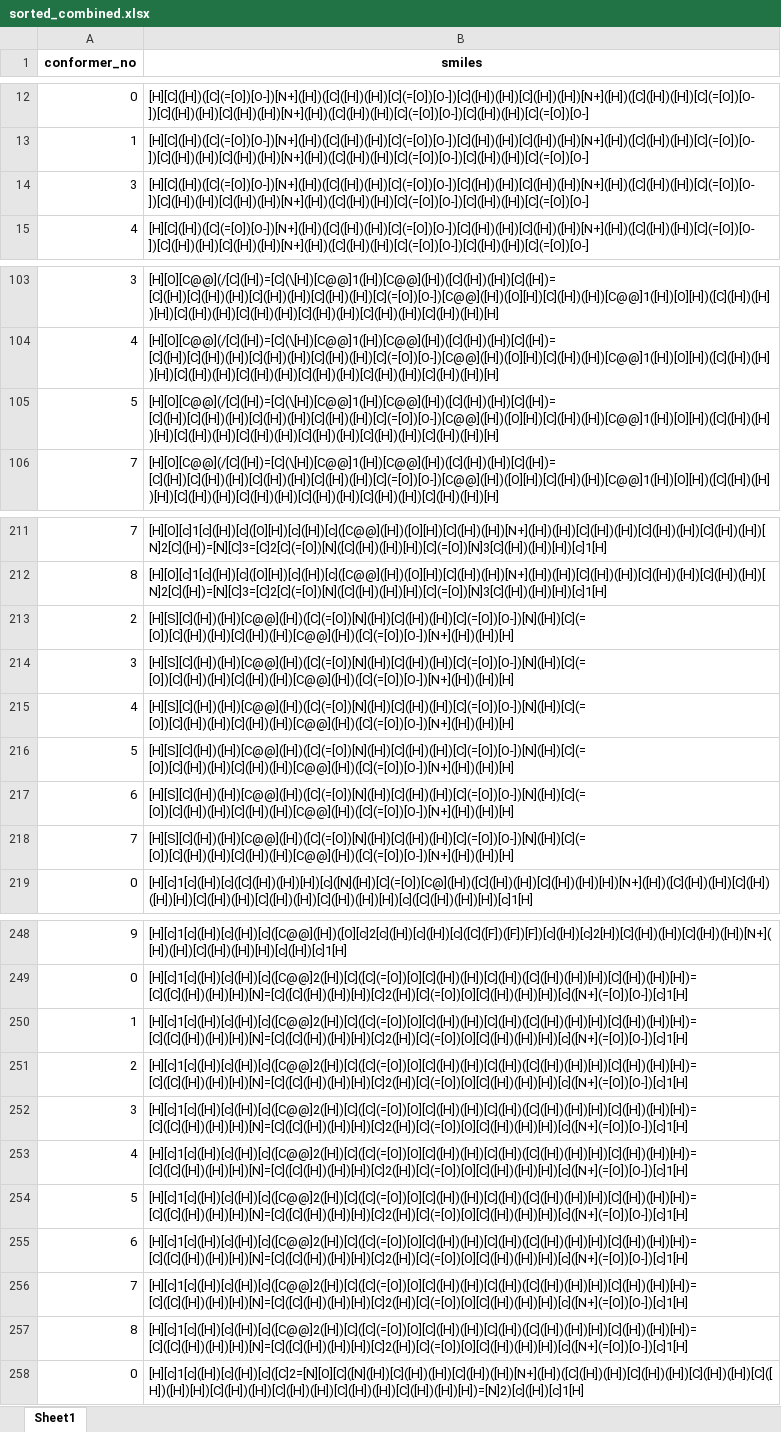
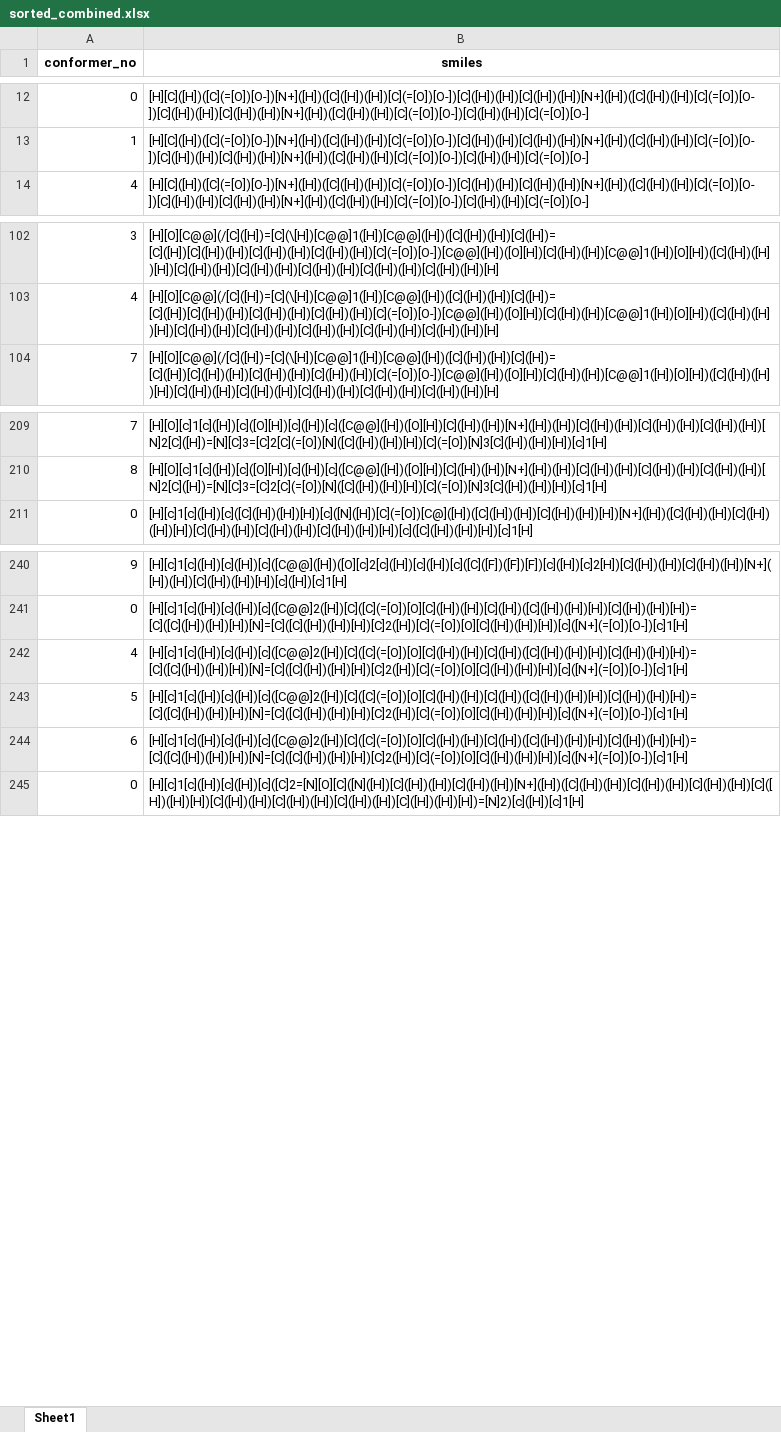
Before and after one commit to bismuthadams1/charge_paper, an Excel workbook: conformer_test/sorted_combined.xlsx, sheet Sheet1, drawn as a sheet; only a part is shown, gaps mark what is left out; values as stored, in another font and other column widths than the file's, no borders; the diff names each change by its address in the sheet, - before the commit and + after, or states it on an @@ line.

```diff
--- a/conformer_test/sorted_combined.xlsx (sheet Sheet1)
+++ b/conformer_test/sorted_combined.xlsx (sheet Sheet1)
-row 14: 3 | [H][C]([H])([C](=[O])[O-])[N+]([H])([C]([H])([H])[C](=[O])[O-])[C]([H])([H])[C]([H])([H])[N+]([H])([C]([H])([H])[C](=[O])[O-])[C]([H])([H])[C]([H])([H])[N+]([H])([C]([H])([H])[C](=[O])[O-])[C]([H])([H])[C](=[O])[O-]
-row 105: 5 | [H][O][C@@](/[C]([H])=[C](\[H])[C@@]1([H])[C@@]([H])([C]([H])([H])[C]([H])=[C]([H])[C]([H])([H])[C]([H])([H])[C]([H])([H])[C](=[O])[O-])[C@@]([H])([O][H])[C]([H])([H])[C@@]1([H])[O][H])([C]([H])([H])[H])[C]([H])([H])[C]([H])([H])[C]([H])([H])[C]([H])([H])[C]([H])([H])[H]
-row 213: 2 | [H][S][C]([H])([H])[C@@]([H])([C](=[O])[N]([H])[C]([H])([H])[C](=[O])[O-])[N]([H])[C](=[O])[C]([H])([H])[C]([H])([H])[C@@]([H])([C](=[O])[O-])[N+]([H])([H])[H]
-row 214: 3 | [H][S][C]([H])([H])[C@@]([H])([C](=[O])[N]([H])[C]([H])([H])[C](=[O])[O-])[N]([H])[C](=[O])[C]([H])([H])[C]([H])([H])[C@@]([H])([C](=[O])[O-])[N+]([H])([H])[H]
-row 215: 4 | [H][S][C]([H])([H])[C@@]([H])([C](=[O])[N]([H])[C]([H])([H])[C](=[O])[O-])[N]([H])[C](=[O])[C]([H])([H])[C]([H])([H])[C@@]([H])([C](=[O])[O-])[N+]([H])([H])[H]
-row 216: 5 | [H][S][C]([H])([H])[C@@]([H])([C](=[O])[N]([H])[C]([H])([H])[C](=[O])[O-])[N]([H])[C](=[O])[C]([H])([H])[C]([H])([H])[C@@]([H])([C](=[O])[O-])[N+]([H])([H])[H]
-row 217: 6 | [H][S][C]([H])([H])[C@@]([H])([C](=[O])[N]([H])[C]([H])([H])[C](=[O])[O-])[N]([H])[C](=[O])[C]([H])([H])[C]([H])([H])[C@@]([H])([C](=[O])[O-])[N+]([H])([H])[H]
-row 218: 7 | [H][S][C]([H])([H])[C@@]([H])([C](=[O])[N]([H])[C]([H])([H])[C](=[O])[O-])[N]([H])[C](=[O])[C]([H])([H])[C]([H])([H])[C@@]([H])([C](=[O])[O-])[N+]([H])([H])[H]
-row 250: 1 | [H][c]1[c]([H])[c]([H])[c]([C@@]2([H])[C]([C](=[O])[O][C]([H])([H])[C]([H])([C]([H])([H])[H])[C]([H])([H])[H])=[C]([C]([H])([H])[H])[N]=[C]([C]([H])([H])[H])[C]2([H])[C](=[O])[O][C]([H])([H])[H])[c]([N+](=[O])[O-])[c]1[H]
-row 251: 2 | [H][c]1[c]([H])[c]([H])[c]([C@@]2([H])[C]([C](=[O])[O][C]([H])([H])[C]([H])([C]([H])([H])[H])[C]([H])([H])[H])=[C]([C]([H])([H])[H])[N]=[C]([C]([H])([H])[H])[C]2([H])[C](=[O])[O][C]([H])([H])[H])[c]([N+](=[O])[O-])[c]1[H]
-row 252: 3 | [H][c]1[c]([H])[c]([H])[c]([C@@]2([H])[C]([C](=[O])[O][C]([H])([H])[C]([H])([C]([H])([H])[H])[C]([H])([H])[H])=[C]([C]([H])([H])[H])[N]=[C]([C]([H])([H])[H])[C]2([H])[C](=[O])[O][C]([H])([H])[H])[c]([N+](=[O])[O-])[c]1[H]
-row 256: 7 | [H][c]1[c]([H])[c]([H])[c]([C@@]2([H])[C]([C](=[O])[O][C]([H])([H])[C]([H])([C]([H])([H])[H])[C]([H])([H])[H])=[C]([C]([H])([H])[H])[N]=[C]([C]([H])([H])[H])[C]2([H])[C](=[O])[O][C]([H])([H])[H])[c]([N+](=[O])[O-])[c]1[H]
-row 257: 8 | [H][c]1[c]([H])[c]([H])[c]([C@@]2([H])[C]([C](=[O])[O][C]([H])([H])[C]([H])([C]([H])([H])[H])[C]([H])([H])[H])=[C]([C]([H])([H])[H])[N]=[C]([C]([H])([H])[H])[C]2([H])[C](=[O])[O][C]([H])([H])[H])[c]([N+](=[O])[O-])[c]1[H]
```
Also changed, not shown: conformer_test/sorted_combined_CA.xlsx, 16 other files.
